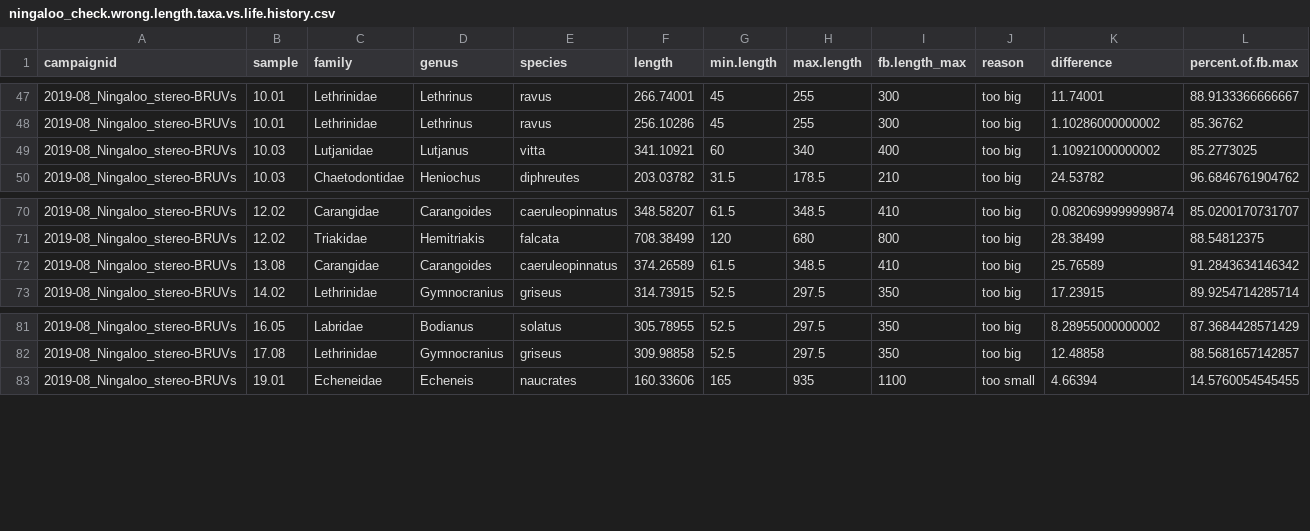
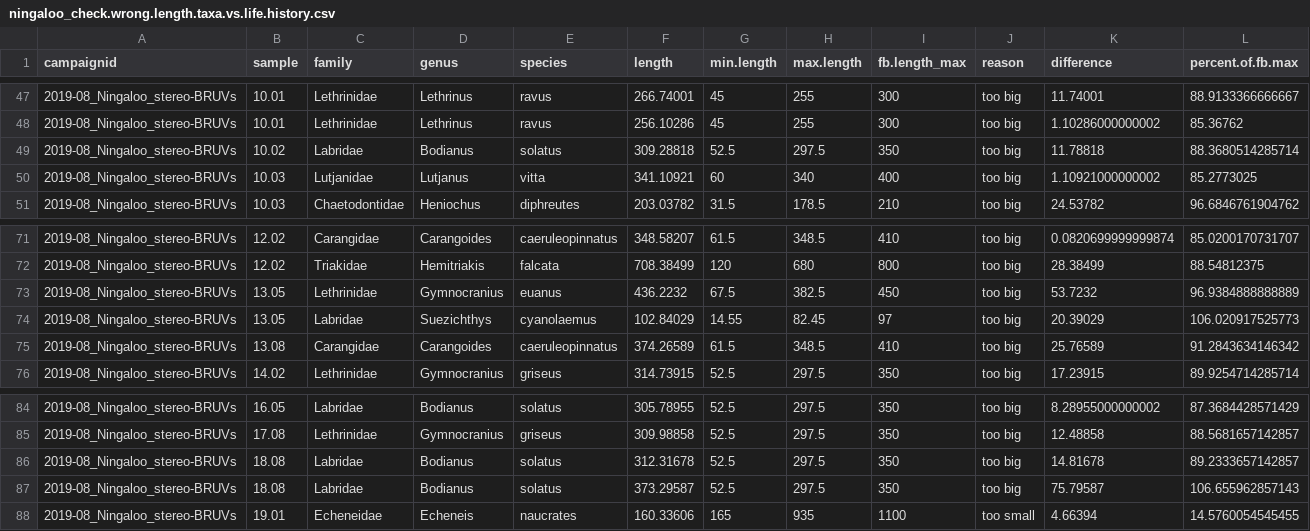
Before and after one commit to UWA-Marine-Ecology-Group-students/Analysis-Aston-Ningaloo, a CSV file: Errors to check/ningaloo_check.wrong.length.taxa.vs.life.history.csv, drawn as a sheet; only a part is shown, gaps mark what is left out; the diff names each change by its address in the sheet, - before the commit and + after, or states it on an @@ line.

```diff
--- a/Errors to check/ningaloo_check.wrong.length.taxa.vs.life.history.csv
+++ b/Errors to check/ningaloo_check.wrong.length.taxa.vs.life.history.csv
+row 49: 2019-08_Ningaloo_stereo-BRUVs | 10.02 | Labridae | Bodianus | solatus | 309.28818 | 52.5 | 297.5 | 350 | too big | 11.78818 | 88.3680514285714
+row 73: 2019-08_Ningaloo_stereo-BRUVs | 13.05 | Lethrinidae | Gymnocranius | euanus | 436.2232 | 67.5 | 382.5 | 450 | too big | 53.7232 | 96.9384888888889
+row 74: 2019-08_Ningaloo_stereo-BRUVs | 13.05 | Labridae | Suezichthys | cyanolaemus | 102.84029 | 14.55 | 82.45 | 97 | too big | 20.39029 | 106.020917525773
+row 86: 2019-08_Ningaloo_stereo-BRUVs | 18.08 | Labridae | Bodianus | solatus | 312.31678 | 52.5 | 297.5 | 350 | too big | 14.81678 | 89.2333657142857
+row 87: 2019-08_Ningaloo_stereo-BRUVs | 18.08 | Labridae | Bodianus | solatus | 373.29587 | 52.5 | 297.5 | 350 | too big | 75.79587 | 106.655962857143
```
Also changed, not shown: Errors to check/ningaloo.length.species.not.previously.observed.csv, Errors to check/ningaloo.maxn.species.not.previously.observed.csv, 38 other files.
